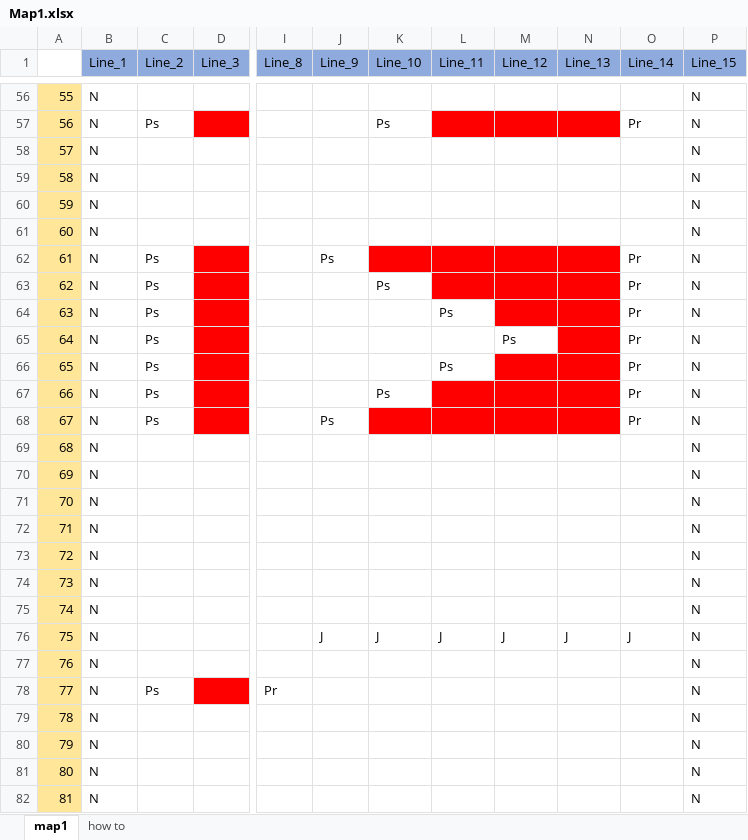
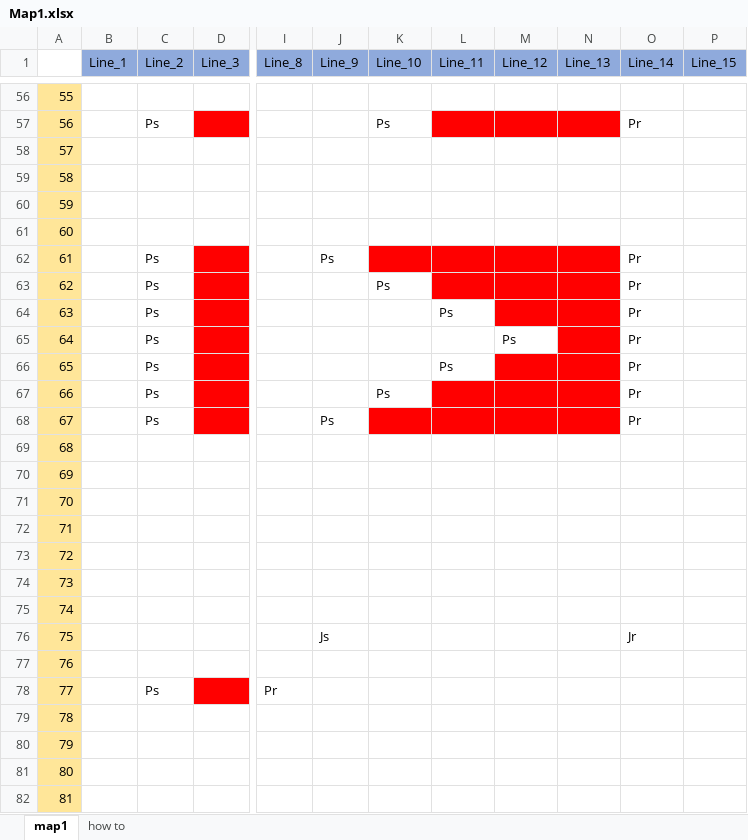
Before and after one commit to JecManabuNishimura/19CUHukuokaGameA, an Excel workbook: RoadMap/Map1.xlsx, sheet map1, drawn as a sheet; only a part is shown, gaps mark what is left out; values as stored, in another font and other column widths than the file's, no borders; the diff covers the shown part only; the diff names each change by its address in the sheet, - before the commit and + after, or states it on an @@ line.

```diff
--- a/RoadMap/Map1.xlsx (sheet map1)
+++ b/RoadMap/Map1.xlsx (sheet map1)
-B56:B82 (Line_1): N
+B56:B82 (Line_1): (empty)
-P56:P82 (Line_15): N
+P56:P82 (Line_15): (empty)
-J76 (Line_9): J
+J76 (Line_9): Js
-K76 (Line_10): J
+K76 (Line_10): (empty)
-L76 (Line_11): J
+L76 (Line_11): (empty)
-M76 (Line_12): J
+M76 (Line_12): (empty)
-N76 (Line_13): J
+N76 (Line_13): (empty)
-O76 (Line_14): J
+O76 (Line_14): Jr
```
Also changed, not shown: 589 edited cells elsewhere in this sheet, RoadMap/Map2.xlsx, RoadMap/Map3.xlsx, 3 other files.
